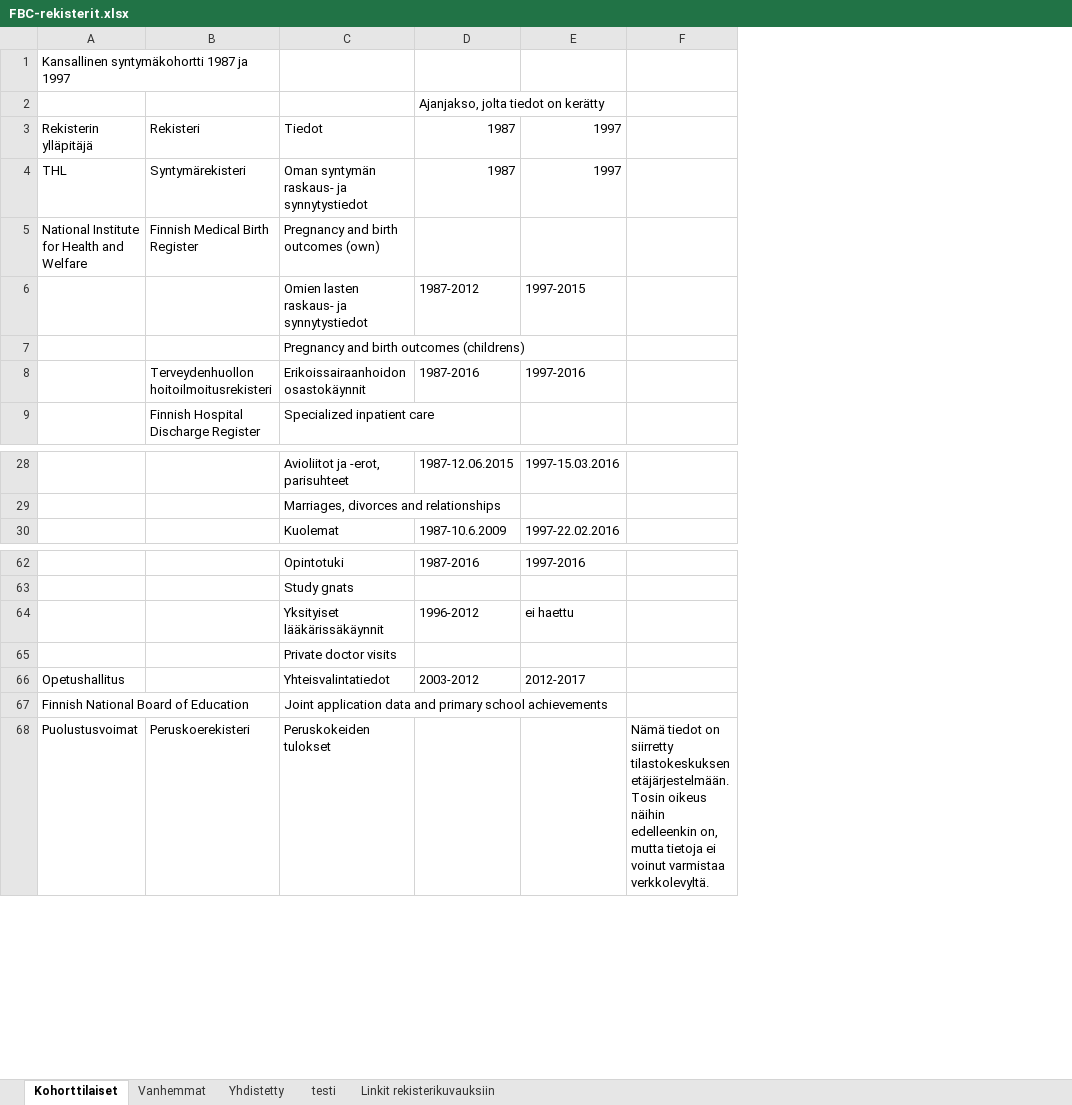
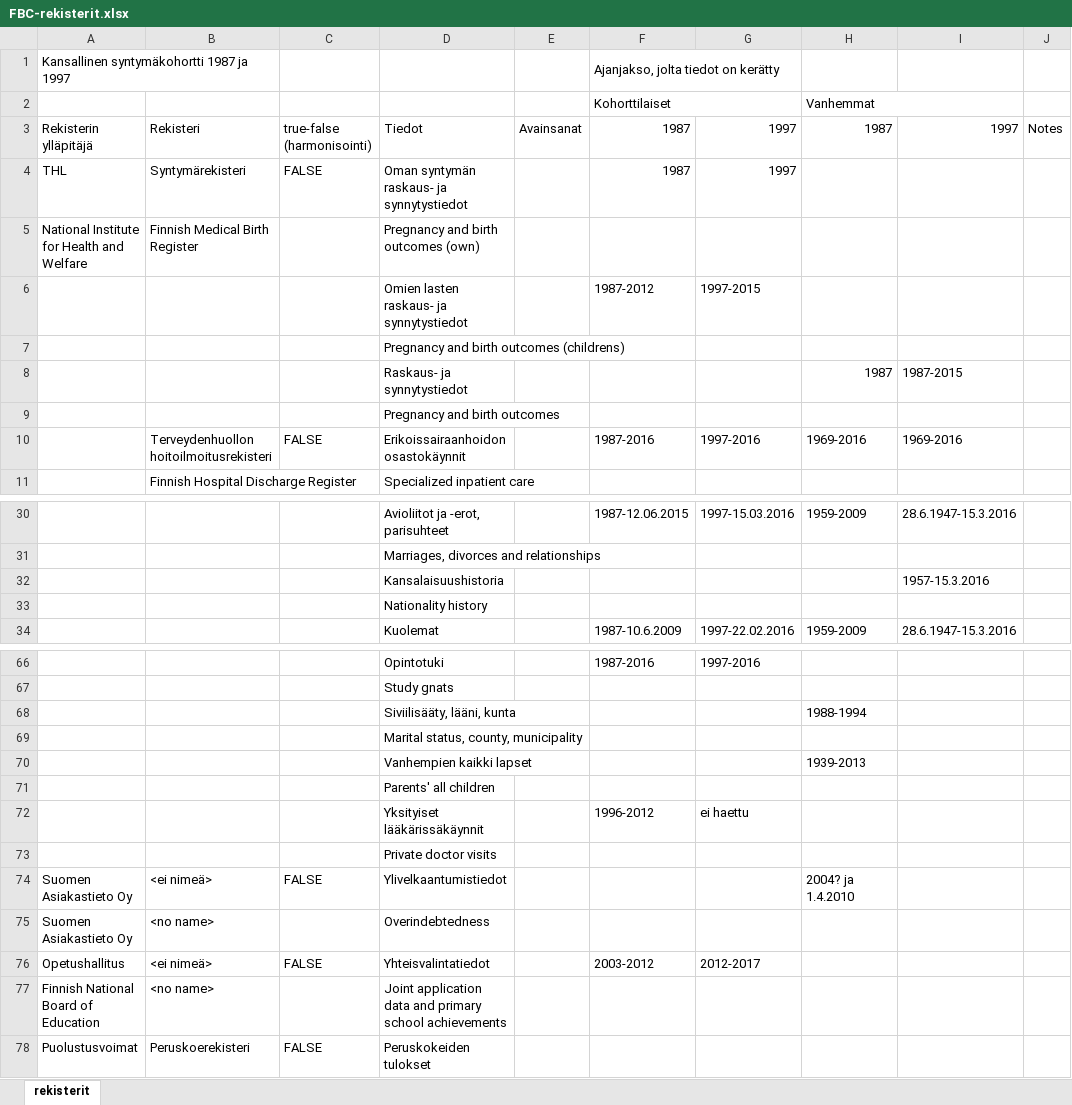
Before and after one commit to sakasute/meta-visu, an Excel workbook: python/FBC-rekisterit.xlsx, sheet rekisterit, drawn as a sheet; only a part is shown, gaps mark what is left out; values as stored, in another font and other column widths than the file's, no cell formats; charts and pictures not drawn; removed rows and columns are numbered as before the commit, all else as after; the diff covers the shown part only; the diff names each change by its address in the sheet, - before the commit and + after, or states it on an @@ line.

```diff
--- a/python/FBC-rekisterit.xlsx (sheet rekisterit)
+++ b/python/FBC-rekisterit.xlsx (sheet rekisterit)
-sheet tab: Kohorttilaiset
+sheet tab: rekisterit
-sheet tab: Vanhemmat
-sheet tab: Yhdistetty
-sheet tab: testi
-sheet tab: Linkit rekisterikuvauksiin
+column C, rows 3-4: true-false (harmonisointi) | FALSE; row 10: FALSE; rows 76-78: FALSE |  | FALSE
+column E, row 3: Avainsanat
-column F, row 68: Nämä tiedot on siirretty tilastokeskuksen etäjärjestelmään. Tosin oikeus näihin edelleenkin on, mutta tietoja ei voinut varmistaa verkkolevyltä.
+column H, rows 2-3: Vanhemmat | 1987; row 10: 1969-2016; row 30: 1959-2009; row 34: 1959-2009
+column I, row 3: 1997; row 10: 1969-2016; row 30: 28.6.1947-15.3.2016; row 34: 28.6.1947-15.3.2016
+column J, row 3: Notes
-F1: (empty)
+F1: Ajanjakso, jolta tiedot on kerätty
+F1:G1 merged
-F2: Ajanjakso, jolta tiedot on kerätty
+F2: Kohorttilaiset
+row 8:  |  |  | Raskaus- ja synnytystiedot |  |  |  | 1987 | 1987-2015
+row 9:  |  |  | Pregnancy and birth outcomes
+row 32:  |  |  | Kansalaisuushistoria |  |  |  |  | 1957-15.3.2016
+row 33:  |  |  | Nationality history
+row 68:  |  |  | Siviilisääty, lääni, kunta |  |  |  | 1988-1994
+row 69:  |  |  | Marital status, county, municipality
+row 70:  |  |  | Vanhempien kaikki lapset |  |  |  | 1939-2013
+row 71:  |  |  | Parents' all children
+row 74: Suomen Asiakastieto Oy | <ei nimeä> | FALSE | Ylivelkaantumistiedot |  |  |  | 2004? ja 1.4.2010
+row 75: Suomen Asiakastieto Oy | <no name> |  | Overindebtedness
-B76: (empty)
+B76: <ei nimeä>
-B77: (empty)
+B77: <no name>
```
Also changed, not shown: merged cells elsewhere in this sheet, cell formats, formulas that keep their value, charts or pictures, 3 other files.
